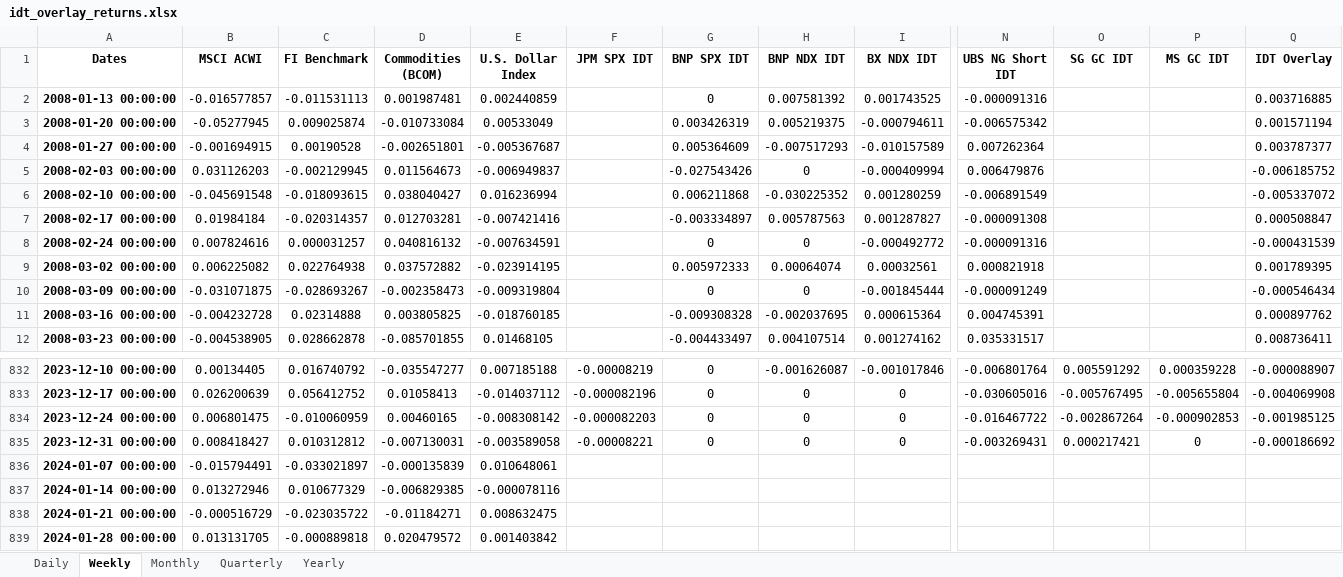
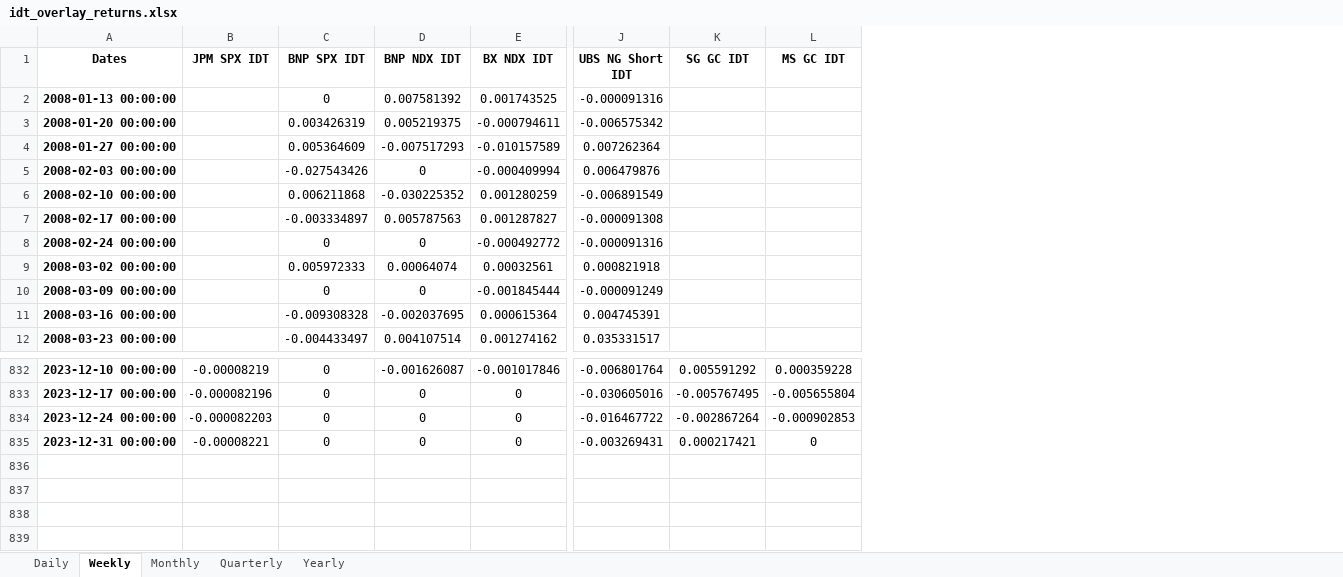
Before and after one commit to pforjoeUPS/RMP, an Excel workbook: EquityHedging/data/returns_data/idt_overlay_returns.xlsx, sheet Weekly, drawn as a sheet; only a part is shown, gaps mark what is left out; values as stored, in another font and other column widths than the file's, no borders; conditional formats not drawn; rows hold the shown columns only; the diff names each change by its address in the sheet, - before the commit and + after, or states it on an @@ line.

Commit message:
Update idt_overlay_returns.xlsx

```diff
--- a/EquityHedging/data/returns_data/idt_overlay_returns.xlsx (sheet Weekly)
+++ b/EquityHedging/data/returns_data/idt_overlay_returns.xlsx (sheet Weekly)
-column B (MSCI ACWI), rows 2-12: -0.016577857 | -0.05277945 | -0.001694915 | 0.031126203 | -0.045691548 | 0.01984184 | 0.007824616 | 0.006225082 | -0.031071875 | -0.004232728 | -0.004538905; rows 832-835: 0.00134405 | 0.026200639 | 0.006801475 | 0.008418427
-column C (FI Benchmark), rows 2-12: -0.011531113 | 0.009025874 | 0.00190528 | -0.002129945 | -0.018093615 | -0.020314357 | 0.000031257 | 0.022764938 | -0.028693267 | 0.02314888 | 0.028662878; rows 832-835: 0.016740792 | 0.056412752 | -0.010060959 | 0.010312812
-column D (Commodities (BCOM)), rows 2-12: 0.001987481 | -0.010733084 | -0.002651801 | 0.011564673 | 0.038040427 | 0.012703281 | 0.040816132 | 0.037572882 | -0.002358473 | 0.003805825 | -0.085701855; rows 832-835: -0.035547277 | 0.01058413 | 0.00460165 | -0.007130031
-column E (U.S. Dollar Index), rows 2-12: 0.002440859 | 0.00533049 | -0.005367687 | -0.006949837 | 0.016236994 | -0.007421416 | -0.007634591 | -0.023914195 | -0.009319804 | -0.018760185 | 0.01468105; rows 832-835: 0.007185188 | -0.014037112 | -0.008308142 | -0.003589058
-column Q (IDT Overlay), rows 2-12: 0.003716885 | 0.001571194 | 0.003787377 | -0.006185752 | -0.005337072 | 0.000508847 | -0.000431539 | 0.001789395 | -0.000546434 | 0.000897762 | 0.008736411; rows 832-835: -0.000088907 | -0.004069908 | -0.001985125 | -0.000186692
-row 836: 2024-01-07 00:00:00 | -0.015794491 | -0.033021897 | -0.000135839 | 0.010648061
-row 837: 2024-01-14 00:00:00 | 0.013272946 | 0.010677329 | -0.006829385 | -0.000078116
-row 838: 2024-01-21 00:00:00 | -0.000516729 | -0.023035722 | -0.01184271 | 0.008632475
-row 839: 2024-01-28 00:00:00 | 0.013131705 | -0.000889818 | 0.020479572 | 0.001403842
```
Also changed, not shown: sheet Daily, sheet Yearly, sheet Quarterly, sheet Monthly.
